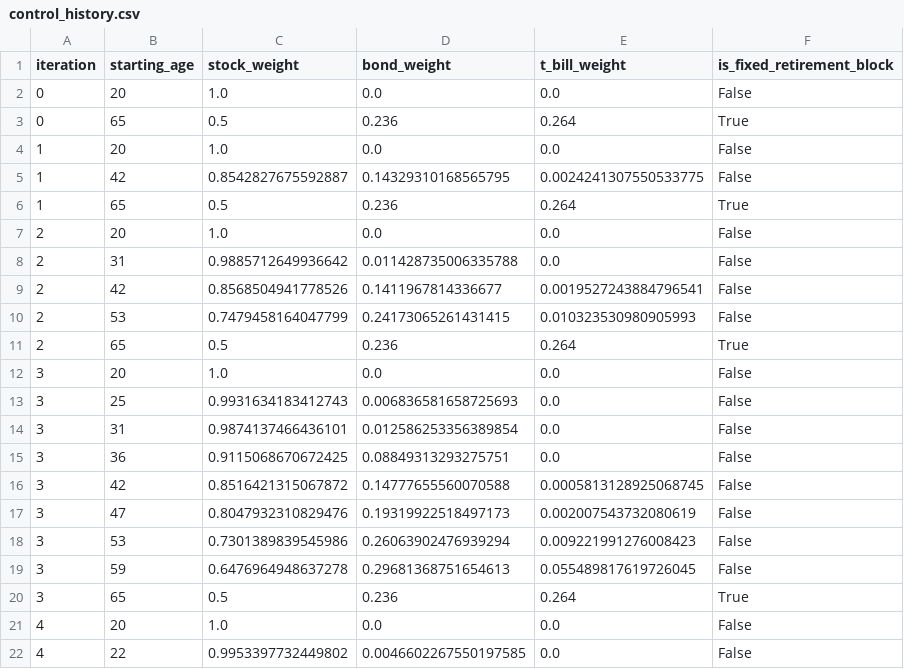
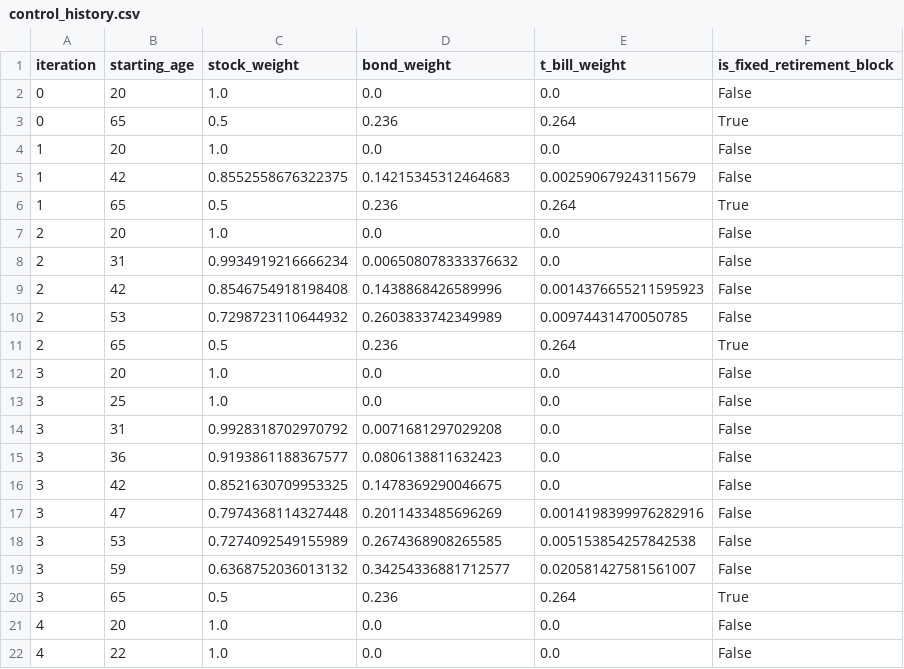
Before and after one commit to Nick-Eagles/portfolio_testing, a CSV file: experimental_retirement_path_optimizer/outputs/control_history.csv, drawn as a sheet; only a part is shown; the diff covers the shown part only.

```diff
--- a/experimental_retirement_path_optimizer/outputs/control_history.csv
+++ b/experimental_retirement_path_optimizer/outputs/control_history.csv
@@ -4,19 +4,19 @@ iteration,starting_age,stock_weight,bond_weight,t_bill_weight,is_fixed_retiremen
 1,20,1.0,0.0,0.0,False
-1,42,0.8542827675592887,0.14329310168565795,0.0024241307550533775,False
+1,42,0.8552558676322375,0.14215345312464683,0.002590679243115679,False
 1,65,0.5,0.236,0.264,True
 2,20,1.0,0.0,0.0,False
-2,31,0.9885712649936642,0.011428735006335788,0.0,False
-2,42,0.8568504941778526,0.1411967814336677,0.0019527243884796541,False
-2,53,0.7479458164047799,0.24173065261431415,0.010323530980905993,False
+2,31,0.9934919216666234,0.006508078333376632,0.0,False
+2,42,0.8546754918198408,0.1438868426589996,0.0014376655211595923,False
+2,53,0.7298723110644932,0.2603833742349989,0.00974431470050785,False
 2,65,0.5,0.236,0.264,True
 3,20,1.0,0.0,0.0,False
-3,25,0.9931634183412743,0.006836581658725693,0.0,False
-3,31,0.9874137466436101,0.012586253356389854,0.0,False
-3,36,0.9115068670672425,0.08849313293275751,0.0,False
-3,42,0.8516421315067872,0.14777655560070588,0.0005813128925068745,False
-3,47,0.8047932310829476,0.19319922518497173,0.002007543732080619,False
-3,53,0.7301389839545986,0.26063902476939294,0.009221991276008423,False
-3,59,0.6476964948637278,0.29681368751654613,0.055489817619726045,False
+3,25,1.0,0.0,0.0,False
+3,31,0.9928318702970792,0.0071681297029208,0.0,False
+3,36,0.9193861188367577,0.0806138811632423,0.0,False
+3,42,0.8521630709953325,0.1478369290046675,0.0,False
+3,47,0.7974368114327448,0.2011433485696269,0.0014198399976282916,False
+3,53,0.7274092549155989,0.2674368908265585,0.005153854257842538,False
+3,59,0.6368752036013132,0.34254336881712577,0.020581427581561007,False
 3,65,0.5,0.236,0.264,True
 4,20,1.0,0.0,0.0,False
-4,22,0.9953397732449802,0.0046602267550197585,0.0,False
+4,22,1.0,0.0,0.0,False
```
Also changed, not shown: 116 edited cells elsewhere in this file, experimental_glide_path_optimizer/outputs/path_history.csv, experimental_retirement_path_optimizer/outputs/final_control_points.csv, 27 other files.
